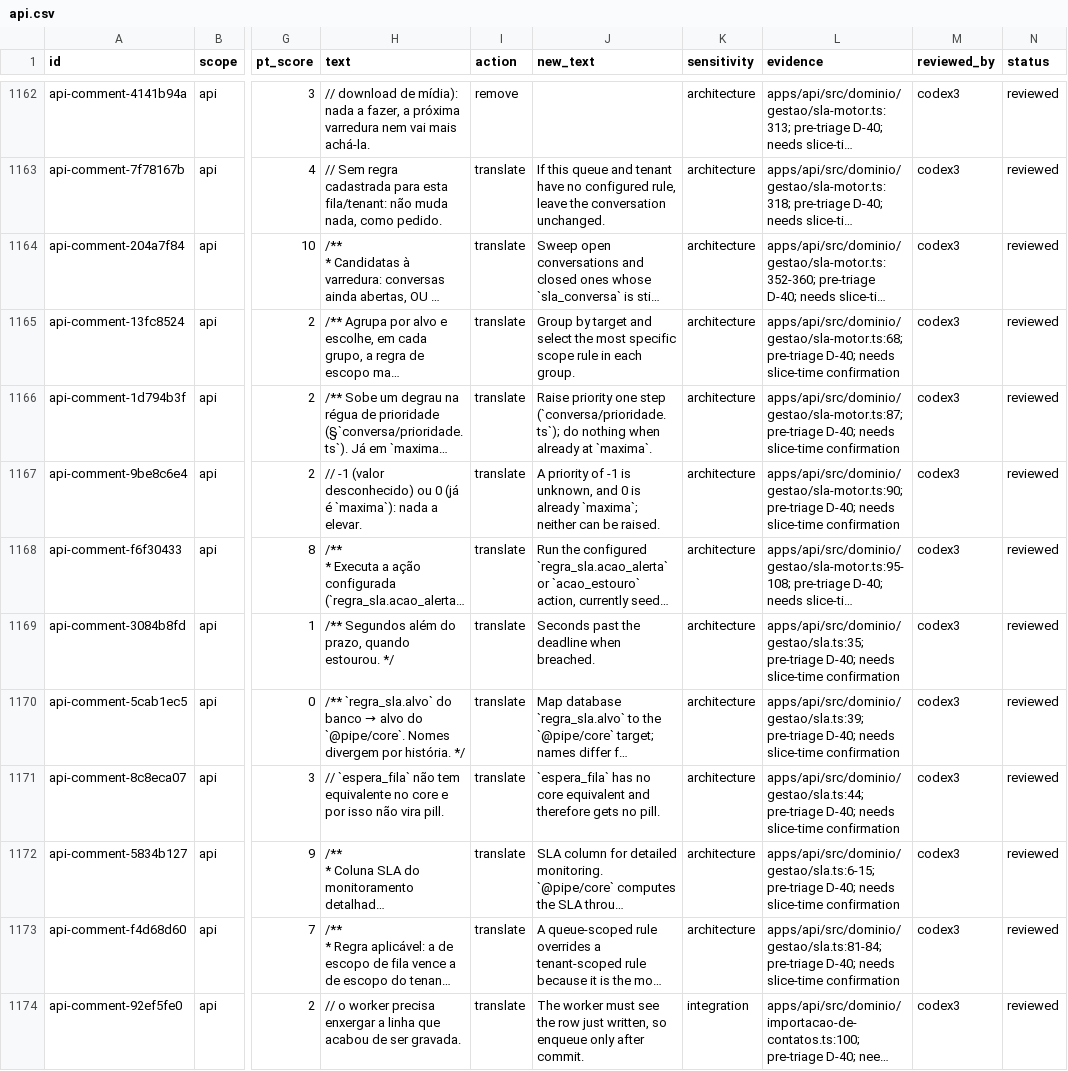
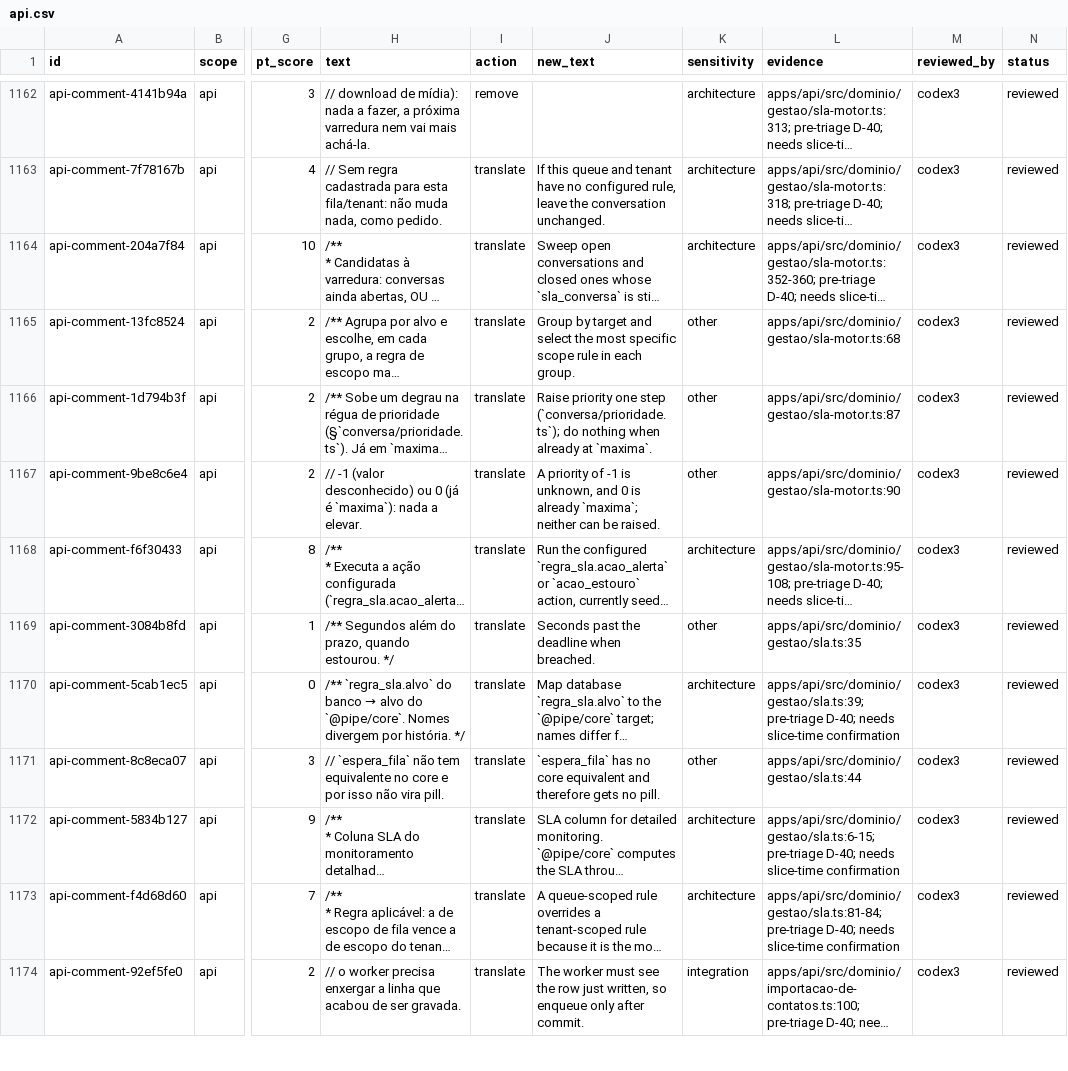
Before and after one commit to andersl06/usepipe, a CSV file: .planning/phases/01-padronizar-linguagem-t-cnica-navega-o-e-renderiza-o/std/comments/api.csv, drawn as a sheet; only a part is shown, gaps mark what is left out; long unchanged cells end in …; the diff covers the shown part only; the diff names each change by its address in the sheet, - before the commit and + after, or states it on an @@ line.

Commit message:
docs(01): pre-triage comments api (D-40)

```diff
--- a/.planning/phases/01-padronizar-linguagem-t-cnica-navega-o-e-renderiza-o/std/comments/api.csv
+++ b/.planning/phases/01-padronizar-linguagem-t-cnica-navega-o-e-renderiza-o/std/comments/api.csv
-K1165:K1167 (sensitivity): architecture
+K1165:K1167 (sensitivity): other
-L1165 (evidence): apps/api/src/dominio/gestao/sla-motor.ts:68; pre-triage D-40; needs slice-time confirmation
+L1165 (evidence): apps/api/src/dominio/gestao/sla-motor.ts:68
-L1166 (evidence): apps/api/src/dominio/gestao/sla-motor.ts:87; pre-triage D-40; needs slice-time confirmation
+L1166 (evidence): apps/api/src/dominio/gestao/sla-motor.ts:87
-L1167 (evidence): apps/api/src/dominio/gestao/sla-motor.ts:90; pre-triage D-40; needs slice-time confirmation
+L1167 (evidence): apps/api/src/dominio/gestao/sla-motor.ts:90
-K1169 (sensitivity): architecture
+K1169 (sensitivity): other
-L1169 (evidence): apps/api/src/dominio/gestao/sla.ts:35; pre-triage D-40; needs slice-time confirmation
+L1169 (evidence): apps/api/src/dominio/gestao/sla.ts:35
-K1171 (sensitivity): architecture
+K1171 (sensitivity): other
-L1171 (evidence): apps/api/src/dominio/gestao/sla.ts:44; pre-triage D-40; needs slice-time confirmation
+L1171 (evidence): apps/api/src/dominio/gestao/sla.ts:44
```
Also changed, not shown: 133 edited cells elsewhere in this file, 5 other files.
